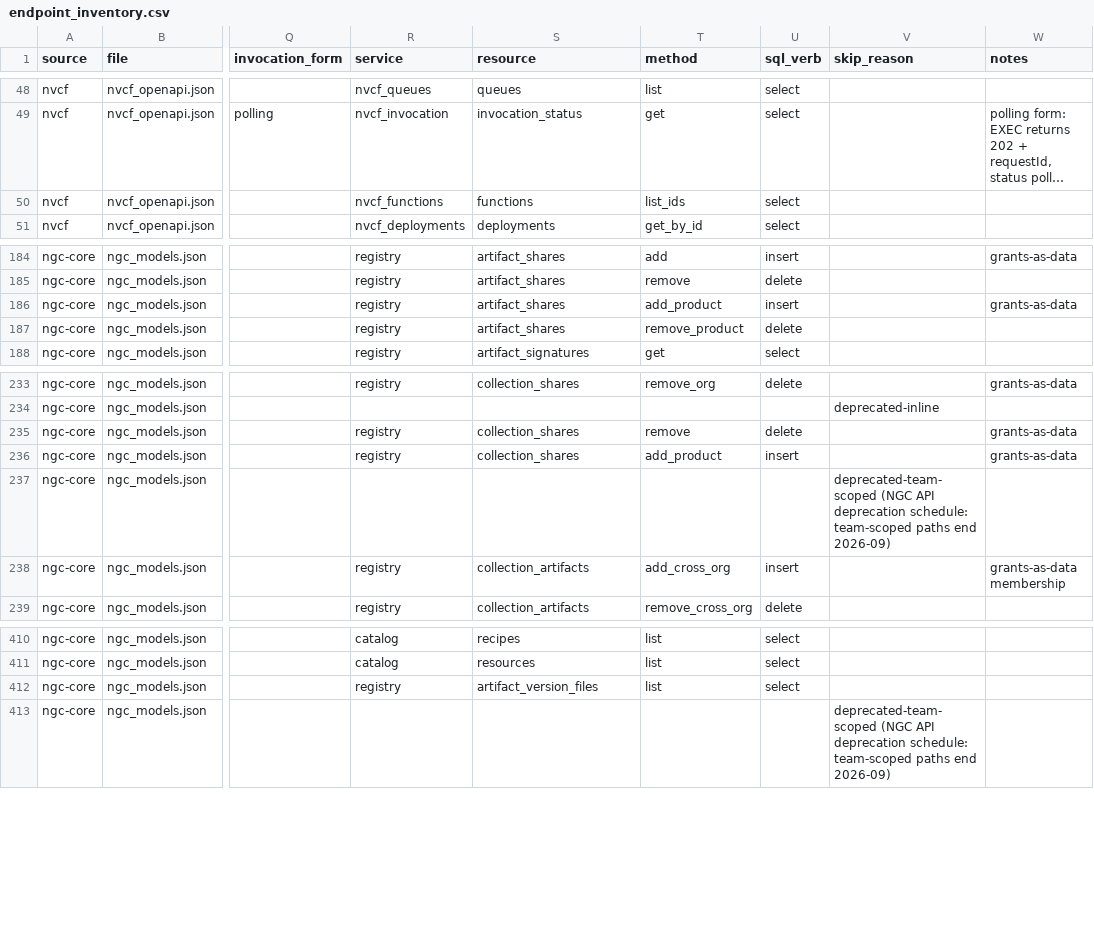
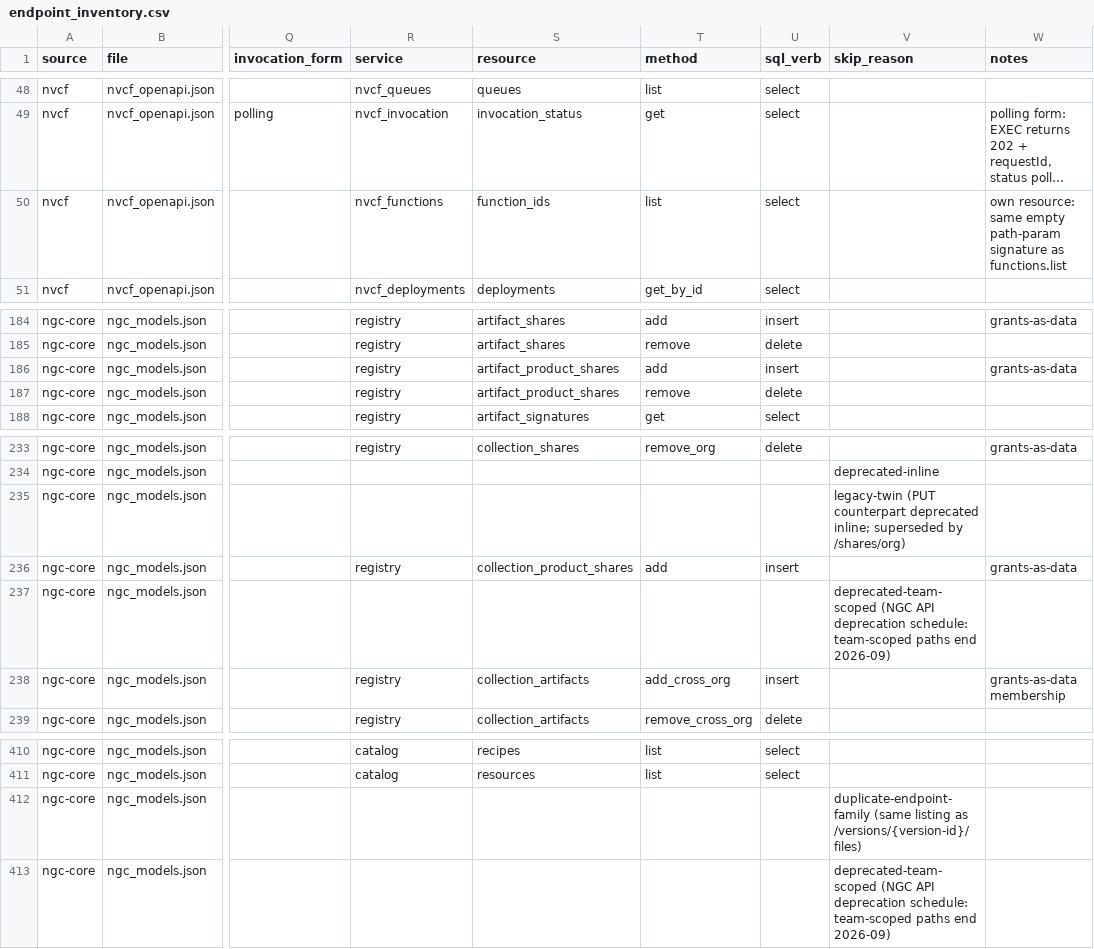
Before and after one commit to stackql-registry/stackql-provider-nvidia, a CSV file: provider-dev/config/endpoint_inventory.csv, drawn as a sheet; only a part is shown, gaps mark what is left out; long unchanged cells end in …; the diff names each change by its address in the sheet, - before the commit and + after, or states it on an @@ line.

```diff
--- a/provider-dev/config/endpoint_inventory.csv
+++ b/provider-dev/config/endpoint_inventory.csv
-S50 (resource): functions
+S50 (resource): function_ids
-T50 (method): list_ids
+T50 (method): list
-W50 (notes): (empty)
+W50 (notes): own resource: same empty path-param signature as functions.list
-S186:S187 (resource): artifact_shares
+S186:S187 (resource): artifact_product_shares
-T186 (method): add_product
+T186 (method): add
-T187 (method): remove_product
+T187 (method): remove
-R235 (service): registry
+R235 (service): (empty)
-S235 (resource): collection_shares
+S235 (resource): (empty)
-T235 (method): remove
+T235 (method): (empty)
-U235 (sql_verb): delete
+U235 (sql_verb): (empty)
-V235 (skip_reason): (empty)
+V235 (skip_reason): legacy-twin (PUT counterpart deprecated inline; superseded by /shares/org)
-W235 (notes): grants-as-data
+W235 (notes): (empty)
-S236 (resource): collection_shares
+S236 (resource): collection_product_shares
-T236 (method): add_product
+T236 (method): add
-R412 (service): registry
+R412 (service): (empty)
-S412 (resource): artifact_version_files
+S412 (resource): (empty)
-T412 (method): list
+T412 (method): (empty)
-U412 (sql_verb): select
+U412 (sql_verb): (empty)
-V412 (skip_reason): (empty)
+V412 (skip_reason): duplicate-endpoint-family (same listing as /versions/{version-id}/files)
```
Also changed, not shown: 4 other files.
